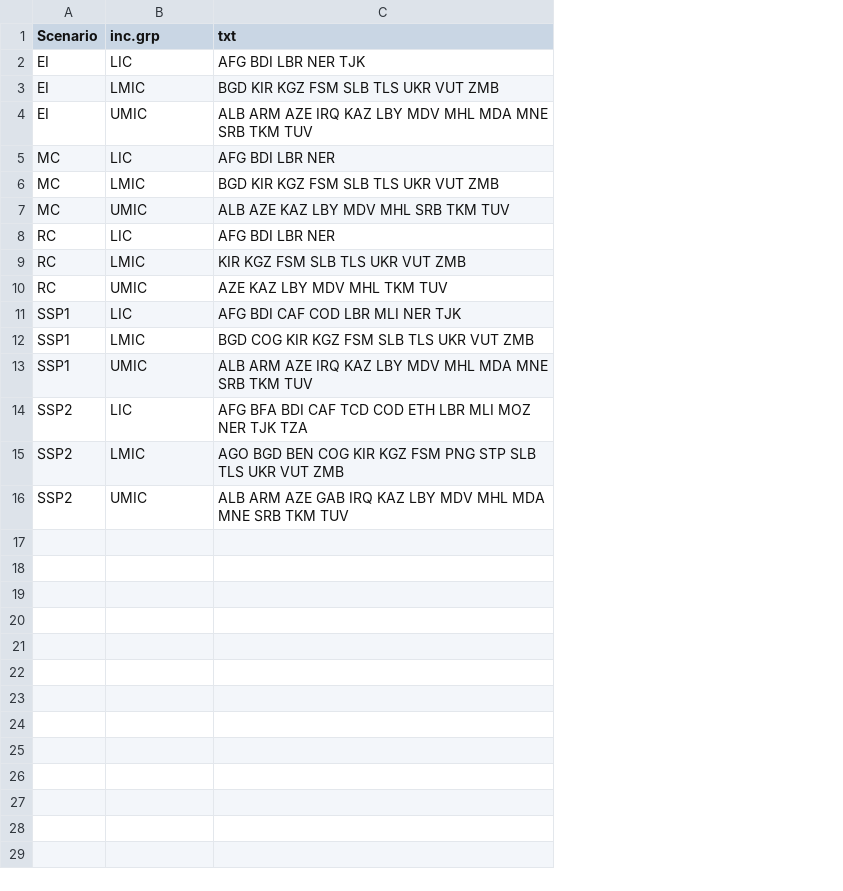
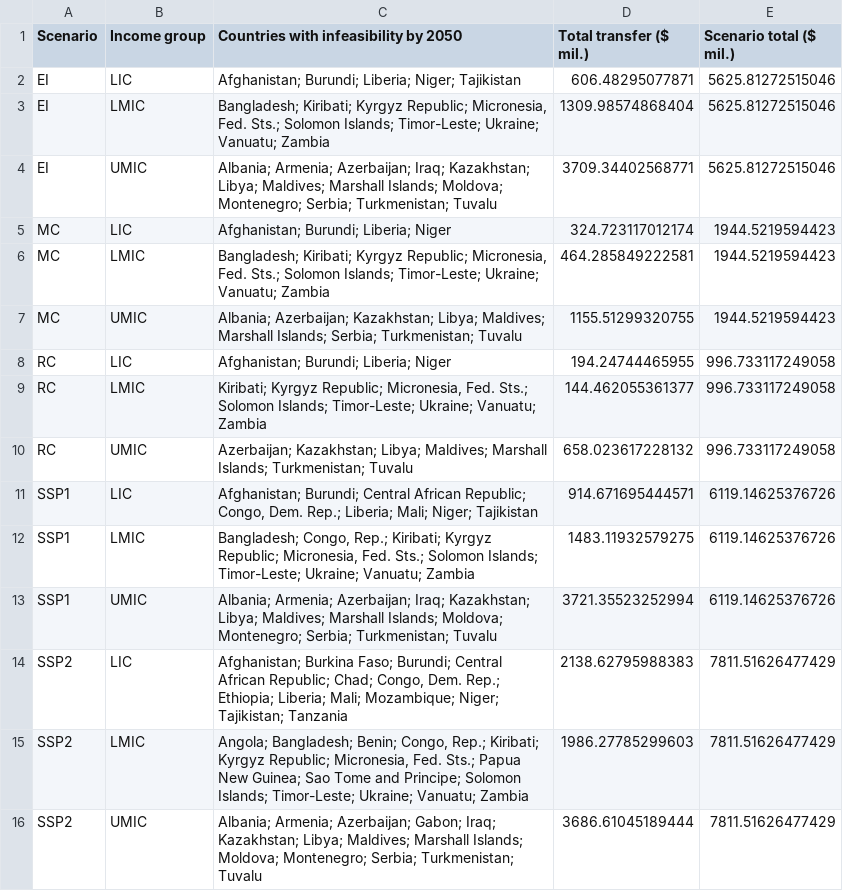
Before and after one commit to Jihoon/SHAPE-gini, a CSV file: unmet_countries_2050.csv, drawn as a sheet; removed rows and columns are numbered as before the commit, all else as after; the diff names each change by its address in the sheet, - before the commit and + after, or states it on an @@ line.

```diff
--- a/unmet_countries_2050.csv
+++ b/unmet_countries_2050.csv
-column C (txt), rows 2-16: AFG BDI LBR NER TJK | BGD KIR KGZ FSM SLB TLS UKR VUT ZMB | ALB ARM AZE IRQ KAZ LBY MDV MHL MDA MNE SRB TKM TUV | AFG BDI LBR NER | BGD KIR KGZ FSM SLB TLS UKR VUT ZMB | ALB AZE KAZ LBY MDV MHL SRB TKM TUV | AFG BDI LBR NER | KIR KGZ FSM SLB TLS UKR VUT ZMB | AZE KAZ LBY MDV MHL TKM TUV | AFG BDI CAF COD LBR MLI NER TJK | BGD COG KIR KGZ FSM SLB TLS UKR VUT ZMB | ALB ARM AZE IRQ KAZ LBY MDV MHL MDA MNE SRB TKM TUV | AFG BFA BDI CAF TCD COD ETH LBR MLI MOZ NER TJK TZA | AGO BGD BEN COG KIR KGZ FSM PNG STP SLB TLS UKR VUT ZMB | ALB ARM AZE GAB IRQ KAZ LBY MDV MHL MDA MNE SRB TKM TUV
+column C, rows 1-16: Countries with infeasibility by 2050 | Afghanistan; Burundi; Liberia; Niger; Tajikistan | Bangladesh; Kiribati; Kyrgyz Republic; Micronesia, Fed. Sts.; Solomon Islands; Timor-Leste; Ukraine; Vanuatu; Zambia | Albania; Armenia; Azerbaijan; Iraq; Kazakhstan; Libya; Maldives; Marshall Islands; Moldova; Montenegro; Serbia; Turkmenistan; Tuvalu | Afghanistan; Burundi; Liberia; Niger | Bangladesh; Kiribati; Kyrgyz Republic; Micronesia, Fed. Sts.; Solomon Islands; Timor-Leste; Ukraine; Vanuatu; Zambia | Albania; Azerbaijan; Kazakhstan; Libya; Maldives; Marshall Islands; Serbia; Turkmenistan; Tuvalu | Afghanistan; Burundi; Liberia; Niger | Kiribati; Kyrgyz Republic; Micronesia, Fed. Sts.; Solomon Islands; Timor-Leste; Ukraine; Vanuatu; Zambia | Azerbaijan; Kazakhstan; Libya; Maldives; Marshall Islands; Turkmenistan; Tuvalu | Afghanistan; Burundi; Central African Republic; Congo, Dem. Rep.; Liberia; Mali; Niger; Tajikistan | Bangladesh; Congo, Rep.; Kiribati; Kyrgyz Republic; Micronesia, Fed. Sts.; Solomon Islands; Timor-Leste; Ukraine; Vanuatu; Zambia | Albania; Armenia; Azerbaijan; Iraq; Kazakhstan; Libya; Maldives; Marshall Islands; Moldova; Montenegro; Serbia; Turkmenistan; Tuvalu | Afghanistan; Burkina Faso; Burundi; Central African Republic; Chad; Congo, Dem. Rep.; Ethiopia; Liberia; Mali; Mozambique; Niger; Tajikistan; Tanzania | Angola; Bangladesh; Benin; Congo, Rep.; Kiribati; Kyrgyz Republic; Micronesia, Fed. Sts.; Papua New Guinea; Sao Tome and Principe; Solomon Islands; Timor-Leste; Ukraine; Vanuatu; Zambia | Albania; Armenia; Azerbaijan; Gabon; Iraq; Kazakhstan; Libya; Maldives; Marshall Islands; Moldova; Montenegro; Serbia; Turkmenistan; Tuvalu
+column D (Total transfer ($ mil.)), rows 2-16: 606.48295077871 | 1309.98574868404 | 3709.34402568771 | 324.723117012174 | 464.285849222581 | 1155.51299320755 | 194.24744465955 | 144.462055361377 | 658.023617228132 | 914.671695444571 | 1483.11932579275 | 3721.35523252994 | 2138.62795988383 | 1986.27785299603 | 3686.61045189444
+column E (Scenario total ($ mil.)), rows 2-16: 5625.81272515046 | 5625.81272515046 | 5625.81272515046 | 1944.5219594423 | 1944.5219594423 | 1944.5219594423 | 996.733117249058 | 996.733117249058 | 996.733117249058 | 6119.14625376726 | 6119.14625376726 | 6119.14625376726 | 7811.51626477429 | 7811.51626477429 | 7811.51626477429
-B1: inc.grp
+B1: Income group
```
Also changed, not shown: unmet_countries_2070.csv, unmet_countries_2100.csv, 5 other files.
